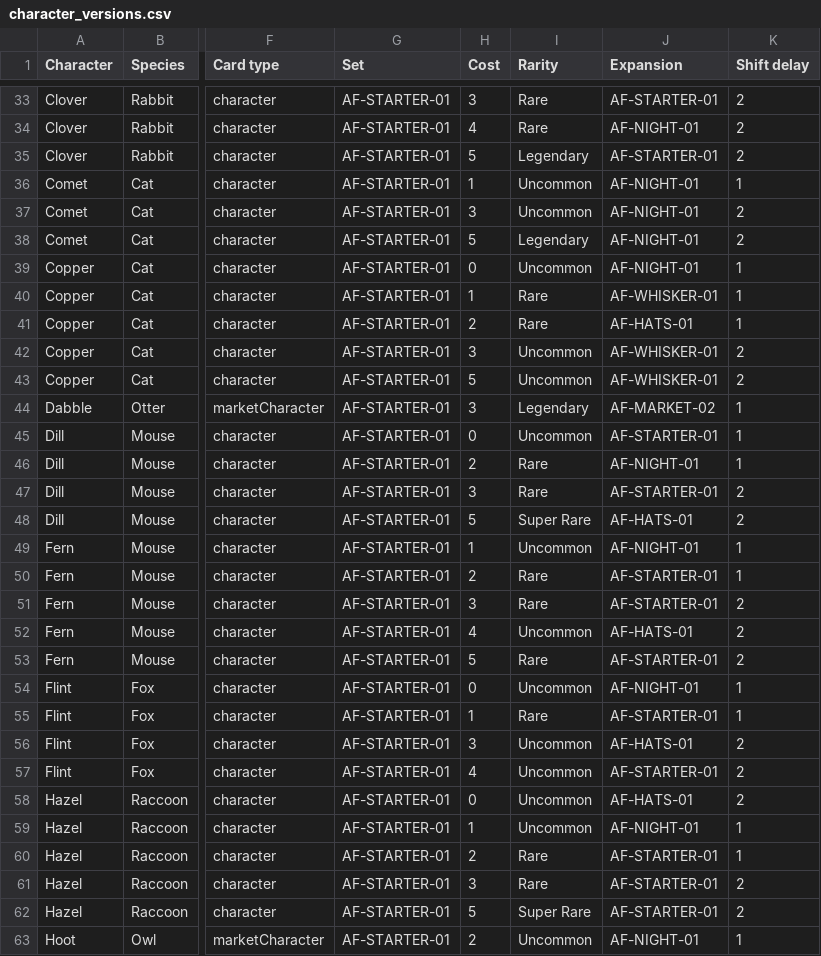
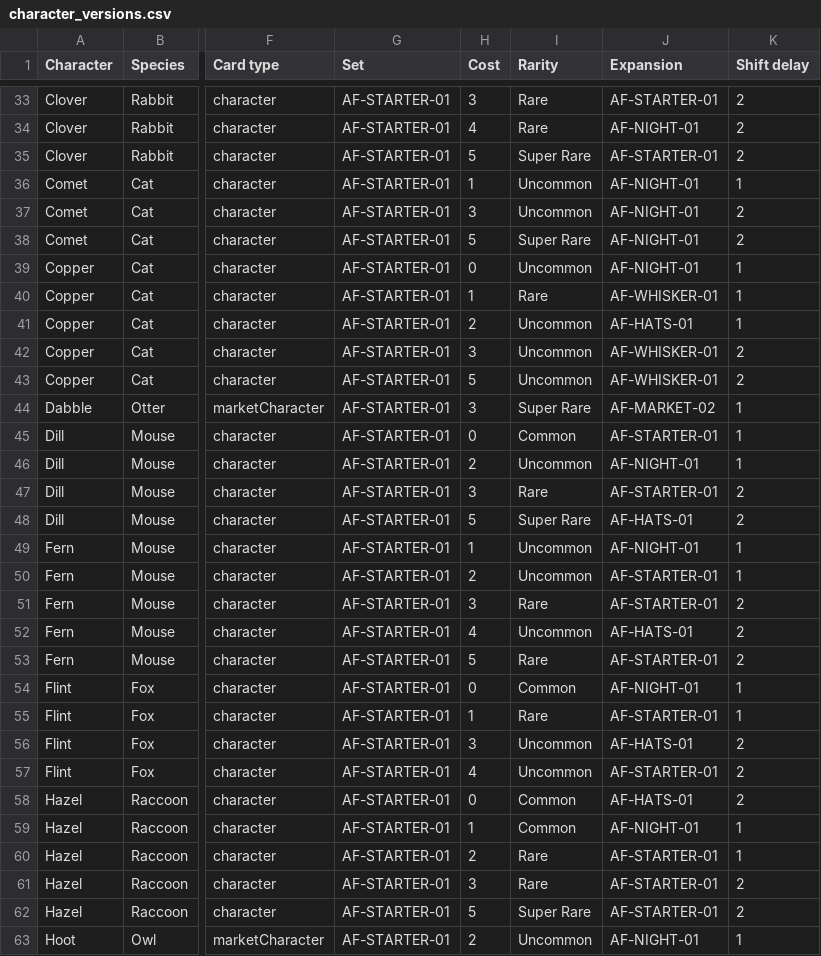
Before and after one commit to jxburros/Animal-Friends-Test-1, a CSV file: docs/character_versions.csv, drawn as a sheet; only a part is shown, gaps mark what is left out; the diff covers the shown part only; the diff names each change by its address in the sheet, - before the commit and + after, or states it on an @@ line.

```diff
--- a/docs/character_versions.csv
+++ b/docs/character_versions.csv
-I35 (Rarity): Legendary
+I35 (Rarity): Super Rare
-I38 (Rarity): Legendary
+I38 (Rarity): Super Rare
-I41 (Rarity): Rare
+I41 (Rarity): Uncommon
-I44 (Rarity): Legendary
+I44 (Rarity): Super Rare
-I45 (Rarity): Uncommon
+I45 (Rarity): Common
-I46 (Rarity): Rare
+I46 (Rarity): Uncommon
-I50 (Rarity): Rare
+I50 (Rarity): Uncommon
-I54 (Rarity): Uncommon
+I54 (Rarity): Common
-I58:I59 (Rarity): Uncommon
+I58:I59 (Rarity): Common
```
Also changed, not shown: 49 edited cells elsewhere in this file, docs/characters.csv, 11 other files.
